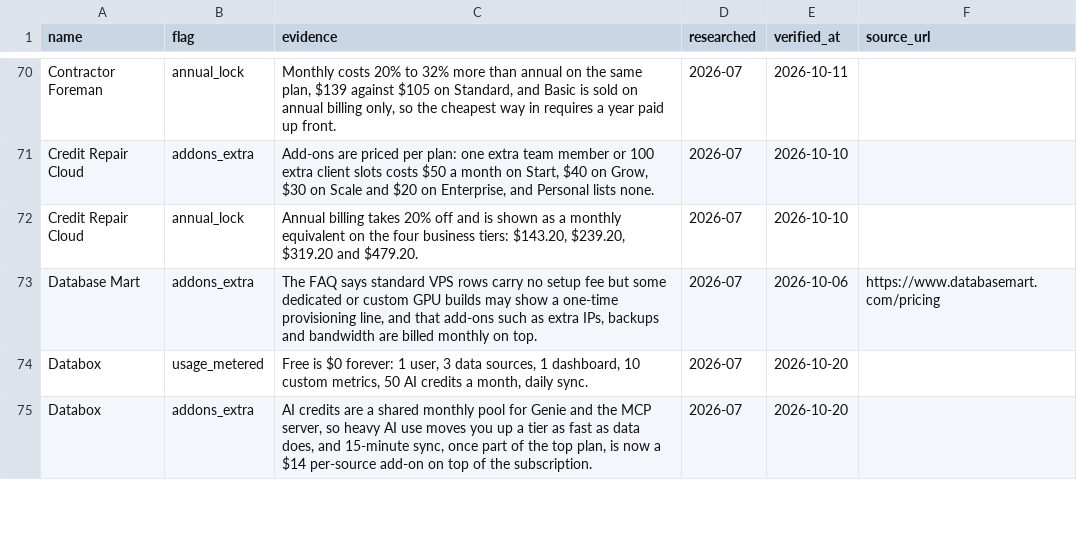
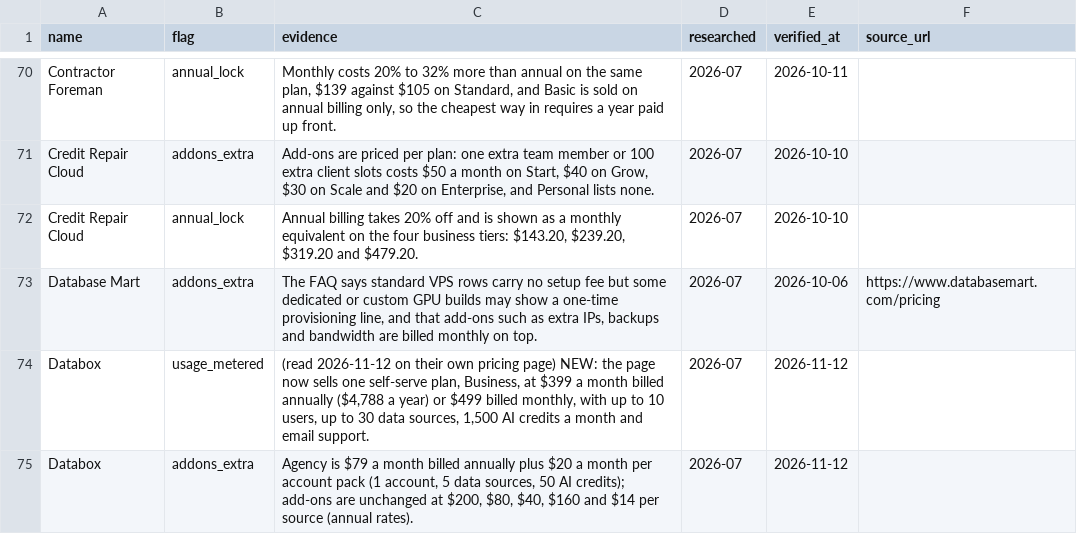
Before and after one commit to NewBegin-gif/officesoftwaremarketplace, a CSV file: data/osm-flags.csv, drawn as a sheet; only a part is shown, gaps mark what is left out; the diff covers the shown part only.

```diff
--- a/data/osm-flags.csv
+++ b/data/osm-flags.csv
@@ -73,3 +73,3 @@ Credit Repair Cloud,annual_lock,"Annual billing takes 20% off and is shown as a
 Database Mart,addons_extra,"The FAQ says standard VPS rows carry no setup fee but some dedicated or custom GPU builds may show a one-time provisioning line, and that add-ons such as extra IPs, backups and bandwidth are billed monthly on top.",2026-07,2026-10-06,https://www.databasemart.com/pricing
-Databox,usage_metered,"Free is $0 forever: 1 user, 3 data sources, 1 dashboard, 10 custom metrics, 50 AI credits a month, daily sync.",2026-07,2026-10-20,
-Databox,addons_extra,"AI credits are a shared monthly pool for Genie and the MCP server, so heavy AI use moves you up a tier as fast as data does, and 15-minute sync, once part of the top plan, is now a $14 per-source add-on on top of the subscription.",2026-07,2026-10-20,
+Databox,usage_metered,"(read 2026-11-12 on their own pricing page) NEW: the page now sells one self-serve plan, Business, at $399 a month billed annually ($4,788 a year) or $499 billed monthly, with up to 10 users, up to 30 data sources, 1,500 AI credits a month and email support.",2026-07,2026-11-12,
+Databox,addons_extra,"Agency is $79 a month billed annually plus $20 a month per account pack (1 account, 5 data sources, 50 AI credits); add-ons are unchanged at $200, $80, $40, $160 and $14 per source (annual rates).",2026-07,2026-11-12,
```
Also changed, not shown: 16 edited cells elsewhere in this file, data/osm-tools.csv, 4 other files.
